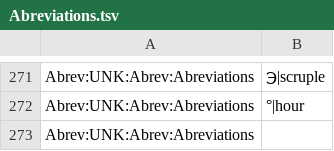
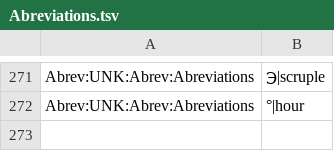
Before and after one commit to ieeta-pt/DrAC, a TSV file: vocabularies/Abreviations.tsv, drawn as a sheet; only a part is shown, gaps mark what is left out.

```diff
--- a/vocabularies/Abreviations.tsv
+++ b/vocabularies/Abreviations.tsv
@@ -272,2 +272 @@ Abrev:UNK:Abrev:Abreviations	℈|scruple
 Abrev:UNK:Abrev:Abreviations	°|hour
-Abrev:UNK:Abrev:Abreviations	
```
Also changed, not shown: vocabularies/DrugDescription.tsv, 11 other files.
